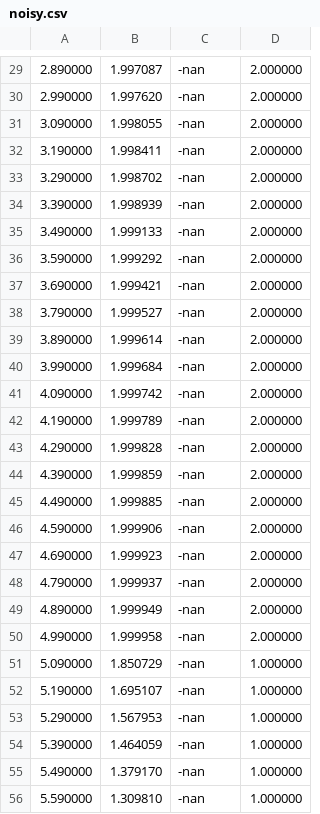
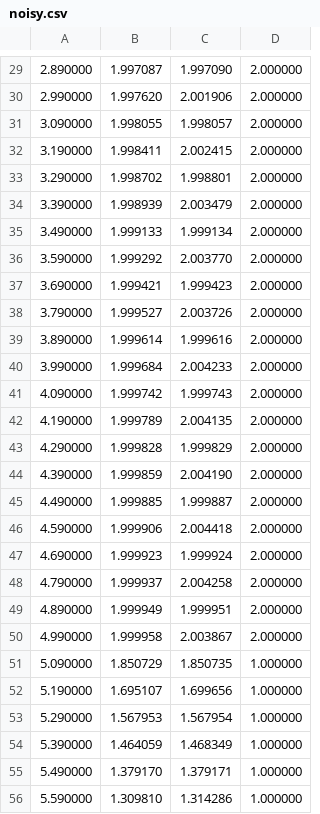
Before and after one commit to RazorKitty/ComputationalScience, a CSV file: noisy.csv, drawn as a sheet; only a part is shown, gaps mark what is left out; the diff covers the shown part only.

```diff
--- a/noisy.csv
+++ b/noisy.csv
@@ -29,28 +29,28 @@
-2.890000,1.997087,-nan,2.000000
-2.990000,1.997620,-nan,2.000000
-3.090000,1.998055,-nan,2.000000
-3.190000,1.998411,-nan,2.000000
-3.290000,1.998702,-nan,2.000000
-3.390000,1.998939,-nan,2.000000
-3.490000,1.999133,-nan,2.000000
-3.590000,1.999292,-nan,2.000000
-3.690000,1.999421,-nan,2.000000
-3.790000,1.999527,-nan,2.000000
-3.890000,1.999614,-nan,2.000000
-3.990000,1.999684,-nan,2.000000
-4.090000,1.999742,-nan,2.000000
-4.190000,1.999789,-nan,2.000000
-4.290000,1.999828,-nan,2.000000
-4.390000,1.999859,-nan,2.000000
-4.490000,1.999885,-nan,2.000000
-4.590000,1.999906,-nan,2.000000
-4.690000,1.999923,-nan,2.000000
-4.790000,1.999937,-nan,2.000000
-4.890000,1.999949,-nan,2.000000
-4.990000,1.999958,-nan,2.000000
-5.090000,1.850729,-nan,1.000000
-5.190000,1.695107,-nan,1.000000
-5.290000,1.567953,-nan,1.000000
-5.390000,1.464059,-nan,1.000000
-5.490000,1.379170,-nan,1.000000
-5.590000,1.309810,-nan,1.000000
+2.890000,1.997087,1.997090,2.000000
+2.990000,1.997620,2.001906,2.000000
+3.090000,1.998055,1.998057,2.000000
+3.190000,1.998411,2.002415,2.000000
+3.290000,1.998702,1.998801,2.000000
+3.390000,1.998939,2.003479,2.000000
+3.490000,1.999133,1.999134,2.000000
+3.590000,1.999292,2.003770,2.000000
+3.690000,1.999421,1.999423,2.000000
+3.790000,1.999527,2.003726,2.000000
+3.890000,1.999614,1.999616,2.000000
+3.990000,1.999684,2.004233,2.000000
+4.090000,1.999742,1.999743,2.000000
+4.190000,1.999789,2.004135,2.000000
+4.290000,1.999828,1.999829,2.000000
+4.390000,1.999859,2.004190,2.000000
+4.490000,1.999885,1.999887,2.000000
+4.590000,1.999906,2.004418,2.000000
+4.690000,1.999923,1.999924,2.000000
+4.790000,1.999937,2.004258,2.000000
+4.890000,1.999949,1.999951,2.000000
+4.990000,1.999958,2.003867,2.000000
+5.090000,1.850729,1.850735,1.000000
+5.190000,1.695107,1.699656,1.000000
+5.290000,1.567953,1.567954,1.000000
+5.390000,1.464059,1.468349,1.000000
+5.490000,1.379170,1.379171,1.000000
+5.590000,1.309810,1.314286,1.000000
```
Also changed, not shown: 122 edited cells elsewhere in this file, 3 other files.
